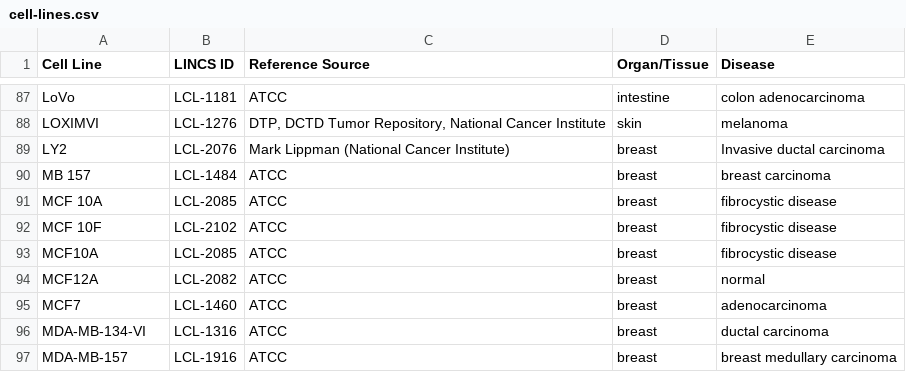
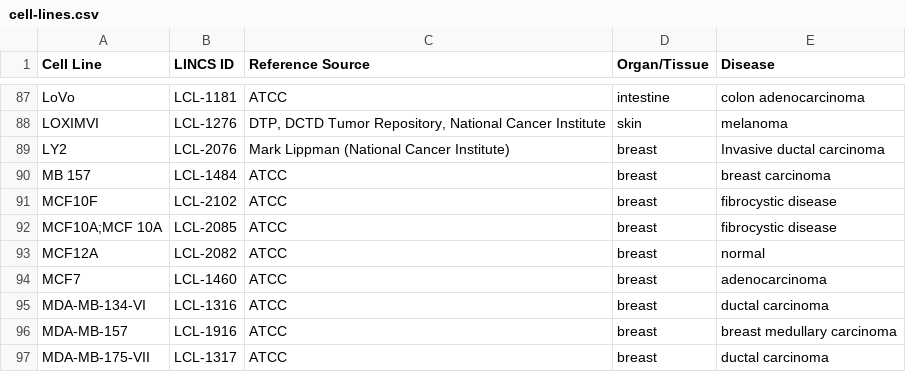
Before and after one commit to colinwxl/LINCS, a CSV file: resources/cell-lines.csv, drawn as a sheet; only a part is shown, gaps mark what is left out; the shorter side is filled out with more unchanged rows.

Commit message:
Updated cell lines and added exporting of citations for datasets.

```diff
--- a/resources/cell-lines.csv
+++ b/resources/cell-lines.csv
@@ -90,5 +90,4 @@ LY2,LCL-2076,Mark Lippman (National Cancer Institute),breast,Invasive ductal car
 MB 157,LCL-1484,ATCC,breast, breast carcinoma
-MCF 10A,LCL-2085,ATCC,breast,fibrocystic disease
-MCF 10F,LCL-2102,ATCC,breast,fibrocystic disease
-MCF10A,LCL-2085,ATCC,breast,fibrocystic disease
+MCF10F,LCL-2102,ATCC,breast,fibrocystic disease
+MCF10A;MCF 10A,LCL-2085,ATCC,breast,fibrocystic disease
 MCF12A,LCL-2082,ATCC,breast,normal
```
Also changed, not shown: 19 other files.
